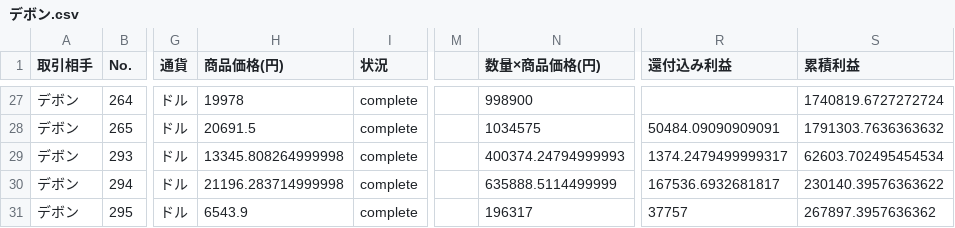
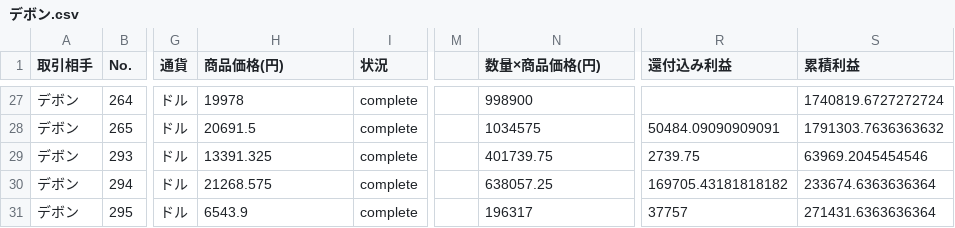
Before and after one commit to 07-hajime-tokyo/Trade-BASE, a CSV file: csv_data/03_インボイス計算/デボン.csv, drawn as a sheet; only a part is shown, gaps mark what is left out; the diff names each change by its address in the sheet, - before the commit and + after, or states it on an @@ line.

Commit message:
Auto-update data: 2026-03-06 05:52:20

```diff
--- a/csv_data/03_インボイス計算/デボン.csv
+++ b/csv_data/03_インボイス計算/デボン.csv
-H29 (商品価格(円)): 13345.808264999998
+H29 (商品価格(円)): 13391.325
-N29 (数量×商品価格(円)): 400374.24794999993
+N29 (数量×商品価格(円)): 401739.75
-R29 (還付込み利益): 1374.2479499999317
+R29 (還付込み利益): 2739.75
-S29 (累積利益): 62603.702495454534
+S29 (累積利益): 63969.2045454546
-H30 (商品価格(円)): 21196.283714999998
+H30 (商品価格(円)): 21268.575
-N30 (数量×商品価格(円)): 635888.5114499999
+N30 (数量×商品価格(円)): 638057.25
-R30 (還付込み利益): 167536.6932681817
+R30 (還付込み利益): 169705.43181818182
-S30 (累積利益): 230140.39576363622
+S30 (累積利益): 233674.6363636364
-S31 (累積利益): 267897.3957636362
+S31 (累積利益): 271431.6363636364
```
